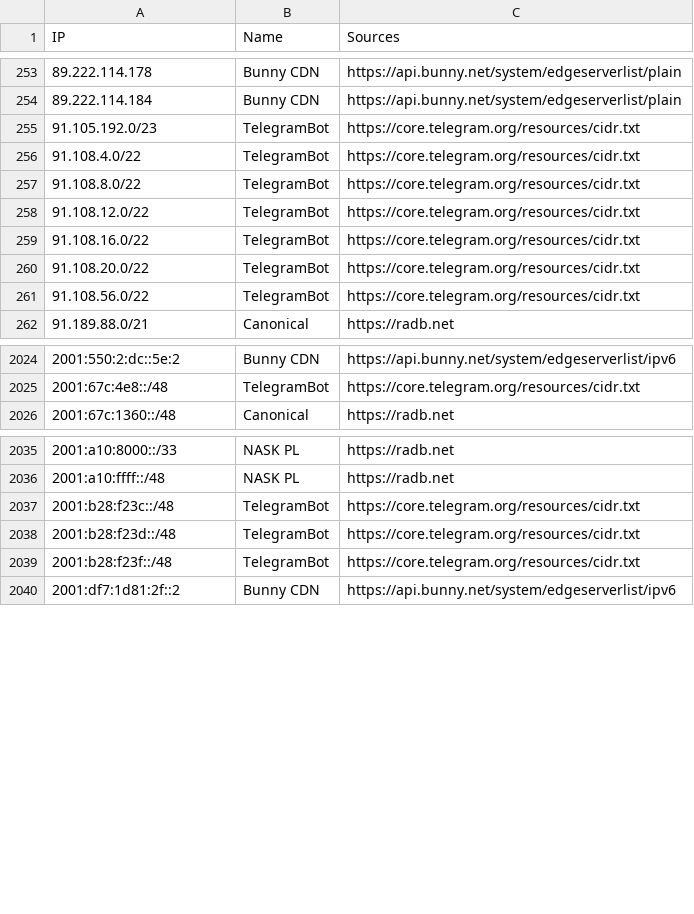
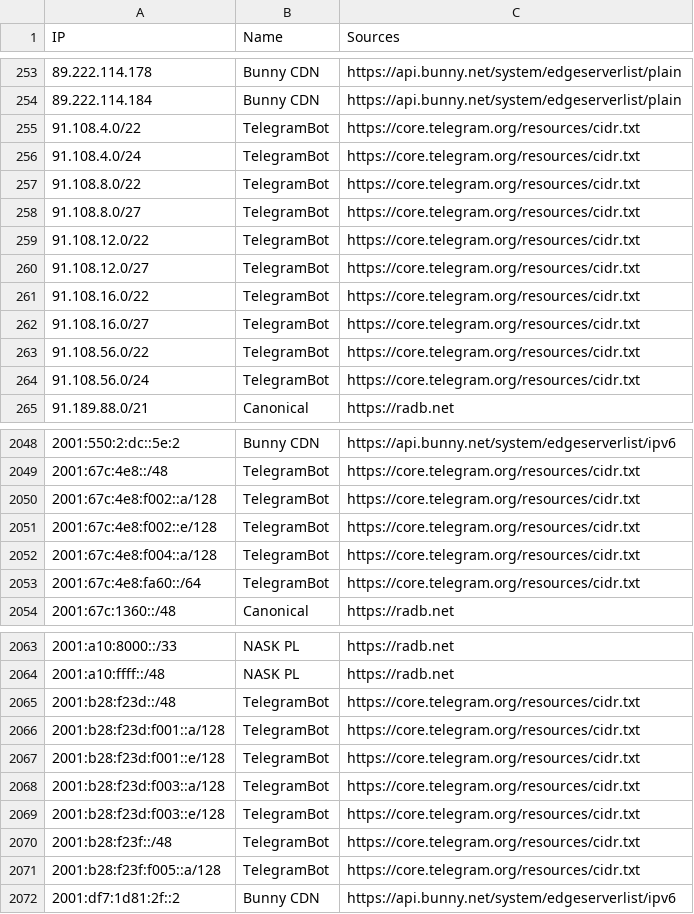
Before and after one commit to sefinek/trusted-ips-whitelist, a CSV file: lists/all-infrastructure-ips.csv, drawn as a sheet; only a part is shown, gaps mark what is left out; the diff covers the shown part only.

```diff
--- a/lists/all-infrastructure-ips.csv
+++ b/lists/all-infrastructure-ips.csv
@@ -254,9 +254,12 @@ IP,Name,Sources
 89.222.114.184,Bunny CDN,https://api.bunny.net/system/edgeserverlist/plain
-91.105.192.0/23,TelegramBot,https://core.telegram.org/resources/cidr.txt
 91.108.4.0/22,TelegramBot,https://core.telegram.org/resources/cidr.txt
+91.108.4.0/24,TelegramBot,https://core.telegram.org/resources/cidr.txt
 91.108.8.0/22,TelegramBot,https://core.telegram.org/resources/cidr.txt
+91.108.8.0/27,TelegramBot,https://core.telegram.org/resources/cidr.txt
 91.108.12.0/22,TelegramBot,https://core.telegram.org/resources/cidr.txt
+91.108.12.0/27,TelegramBot,https://core.telegram.org/resources/cidr.txt
 91.108.16.0/22,TelegramBot,https://core.telegram.org/resources/cidr.txt
-91.108.20.0/22,TelegramBot,https://core.telegram.org/resources/cidr.txt
+91.108.16.0/27,TelegramBot,https://core.telegram.org/resources/cidr.txt
 91.108.56.0/22,TelegramBot,https://core.telegram.org/resources/cidr.txt
+91.108.56.0/24,TelegramBot,https://core.telegram.org/resources/cidr.txt
 91.189.88.0/21,Canonical,https://radb.net
@@ -2025,2 +2049,6 @@ IP,Name,Sources
 2001:67c:4e8::/48,TelegramBot,https://core.telegram.org/resources/cidr.txt
+2001:67c:4e8:f002::a/128,TelegramBot,https://core.telegram.org/resources/cidr.txt
+2001:67c:4e8:f002::e/128,TelegramBot,https://core.telegram.org/resources/cidr.txt
+2001:67c:4e8:f004::a/128,TelegramBot,https://core.telegram.org/resources/cidr.txt
+2001:67c:4e8:fa60::/64,TelegramBot,https://core.telegram.org/resources/cidr.txt
 2001:67c:1360::/48,Canonical,https://radb.net
@@ -2036,5 +2064,9 @@ IP,Name,Sources
 2001:a10:ffff::/48,NASK PL,https://radb.net
-2001:b28:f23c::/48,TelegramBot,https://core.telegram.org/resources/cidr.txt
 2001:b28:f23d::/48,TelegramBot,https://core.telegram.org/resources/cidr.txt
+2001:b28:f23d:f001::a/128,TelegramBot,https://core.telegram.org/resources/cidr.txt
+2001:b28:f23d:f001::e/128,TelegramBot,https://core.telegram.org/resources/cidr.txt
+2001:b28:f23d:f003::a/128,TelegramBot,https://core.telegram.org/resources/cidr.txt
+2001:b28:f23d:f003::e/128,TelegramBot,https://core.telegram.org/resources/cidr.txt
 2001:b28:f23f::/48,TelegramBot,https://core.telegram.org/resources/cidr.txt
+2001:b28:f23f:f005::a/128,TelegramBot,https://core.telegram.org/resources/cidr.txt
 2001:df7:1d81:2f::2,Bunny CDN,https://api.bunny.net/system/edgeserverlist/ipv6
```
Also changed, not shown: 22 added rows and 2 removed rows elsewhere in this file, lists/webpagetestbot/ips.csv, 14 other files.
